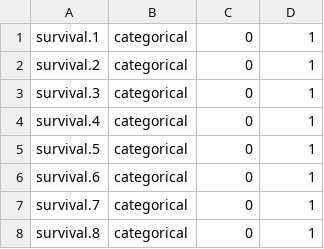
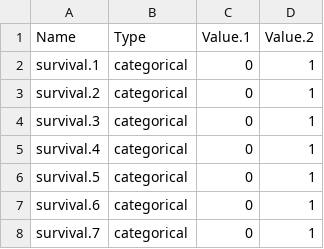
Before and after one commit to aerospike2/genelife, a CSV file: fastgenegol/genelifepy/sel-9-35bit-1/esd-sel-9-35bit.csv, drawn as a sheet; only a part is shown; the shorter side is filled out with more unchanged rows.

```diff
--- a/fastgenegol/genelifepy/sel-9-35bit-1/esd-sel-9-35bit.csv
+++ b/fastgenegol/genelifepy/sel-9-35bit-1/esd-sel-9-35bit.csv
@@ -1 +1,2 @@
+Name,Type,Value.1,Value.2
 survival.1,categorical,0,1
```
Also changed, not shown: 4 other files.
